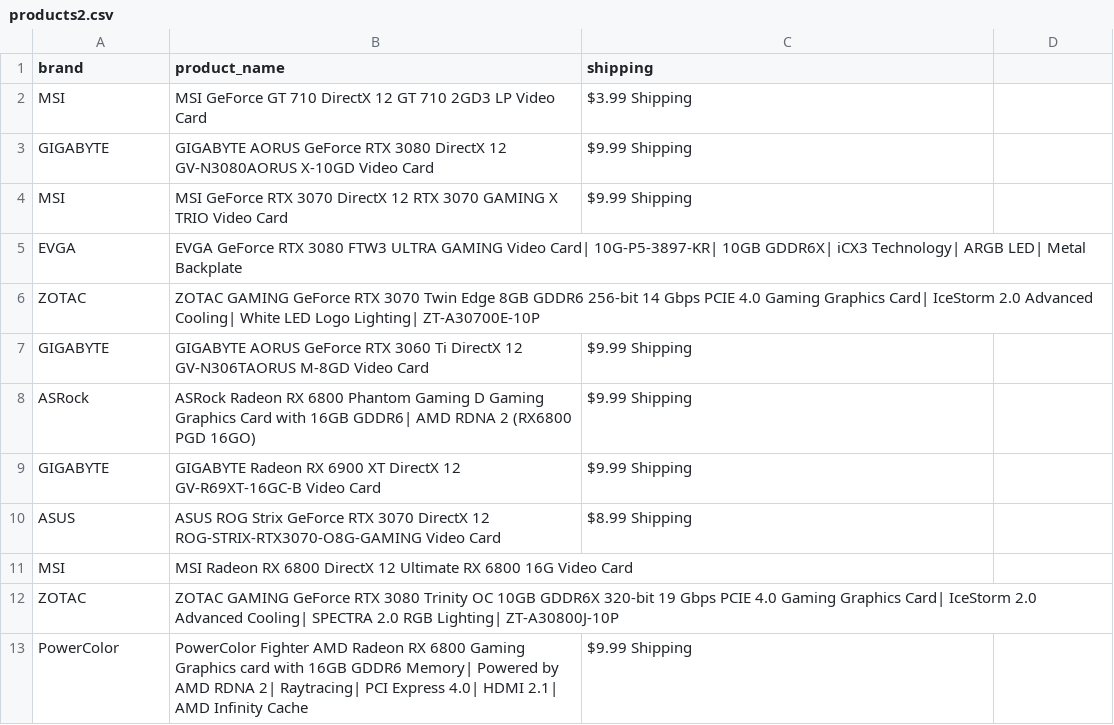
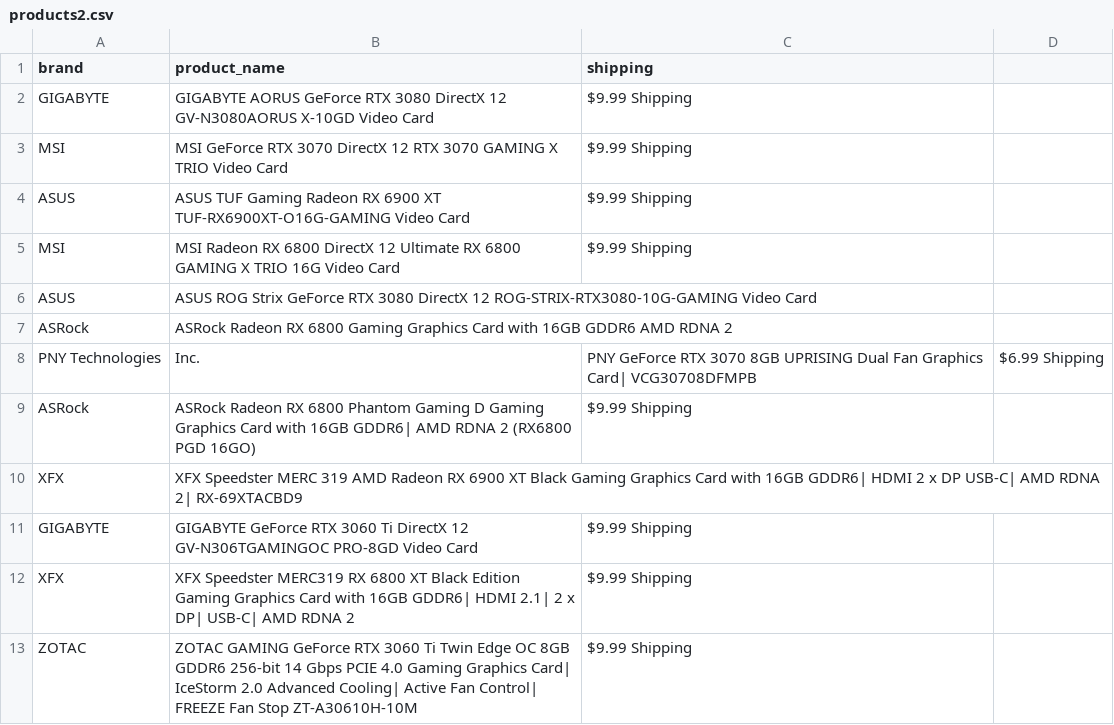
Before and after one commit to edwsqa/Crawler, a CSV file: files/products2.csv, drawn as a sheet.

Commit message:
Automatic commit and push

```diff
--- a/files/products2.csv
+++ b/files/products2.csv
@@ -1,13 +1,13 @@
 brand, product_name, shipping
-MSI,MSI GeForce GT 710 DirectX 12 GT 710 2GD3 LP Video Card,$3.99 Shipping
 GIGABYTE,GIGABYTE AORUS GeForce RTX 3080 DirectX 12 GV-N3080AORUS X-10GD Video Card,$9.99 Shipping
 MSI,MSI GeForce RTX 3070 DirectX 12 RTX 3070 GAMING X TRIO Video Card,$9.99 Shipping
-EVGA,EVGA GeForce RTX 3080 FTW3 ULTRA GAMING Video Card| 10G-P5-3897-KR| 10GB GDDR6X| iCX3 Technology| ARGB LED| Metal Backplate,
-ZOTAC,ZOTAC GAMING GeForce RTX 3070 Twin Edge 8GB GDDR6 256-bit 14 Gbps PCIE 4.0 Gaming Graphics Card| IceStorm 2.0 Advanced Cooling| White LED Logo Lighting| ZT-A30700E-10P,
-GIGABYTE,GIGABYTE AORUS GeForce RTX 3060 Ti DirectX 12 GV-N306TAORUS M-8GD Video Card,$9.99 Shipping
+ASUS,ASUS TUF Gaming Radeon RX 6900 XT TUF-RX6900XT-O16G-GAMING Video Card,$9.99 Shipping
+MSI,MSI Radeon RX 6800 DirectX 12 Ultimate RX 6800 GAMING X TRIO 16G Video Card,$9.99 Shipping
+ASUS,ASUS ROG Strix GeForce RTX 3080 DirectX 12 ROG-STRIX-RTX3080-10G-GAMING Video Card,
+ASRock,ASRock Radeon RX 6800 Gaming Graphics Card with 16GB GDDR6 AMD RDNA 2,
+PNY Technologies, Inc.,PNY GeForce RTX 3070 8GB UPRISING Dual Fan Graphics Card| VCG30708DFMPB,$6.99 Shipping
 ASRock,ASRock Radeon RX 6800 Phantom Gaming D Gaming Graphics Card with 16GB GDDR6| AMD RDNA 2 (RX6800 PGD 16GO),$9.99 Shipping
-GIGABYTE,GIGABYTE Radeon RX 6900 XT DirectX 12 GV-R69XT-16GC-B Video Card,$9.99 Shipping
-ASUS,ASUS ROG Strix GeForce RTX 3070 DirectX 12 ROG-STRIX-RTX3070-O8G-GAMING Video Card,$8.99 Shipping
-MSI,MSI Radeon RX 6800 DirectX 12 Ultimate RX 6800 16G Video Card,
-ZOTAC,ZOTAC GAMING GeForce RTX 3080 Trinity OC 10GB GDDR6X 320-bit 19 Gbps PCIE 4.0 Gaming Graphics Card| IceStorm 2.0 Advanced Cooling| SPECTRA 2.0 RGB Lighting| ZT-A30800J-10P,
-PowerColor,PowerColor Fighter AMD Radeon RX 6800 Gaming Graphics card with 16GB GDDR6 Memory| Powered by AMD RDNA 2| Raytracing| PCI Express 4.0| HDMI 2.1| AMD Infinity Cache,$9.99 Shipping
+XFX,XFX Speedster MERC 319 AMD Radeon RX 6900 XT Black Gaming Graphics Card with 16GB GDDR6| HDMI 2 x DP USB-C| AMD RDNA 2| RX-69XTACBD9,
+GIGABYTE,GIGABYTE GeForce RTX 3060 Ti DirectX 12 GV-N306TGAMINGOC PRO-8GD Video Card,$9.99 Shipping
+XFX,XFX Speedster MERC319 RX 6800 XT Black Edition Gaming Graphics Card with 16GB GDDR6| HDMI 2.1| 2 x DP| USB-C| AMD RDNA 2,$9.99 Shipping
+ZOTAC,ZOTAC GAMING GeForce RTX 3060 Ti Twin Edge OC 8GB GDDR6 256-bit 14 Gbps PCIE 4.0 Gaming Graphics Card| IceStorm 2.0 Advanced Cooling| Active Fan Control| FREEZE Fan Stop ZT-A30610H-10M,$9.99 Shipping
```
